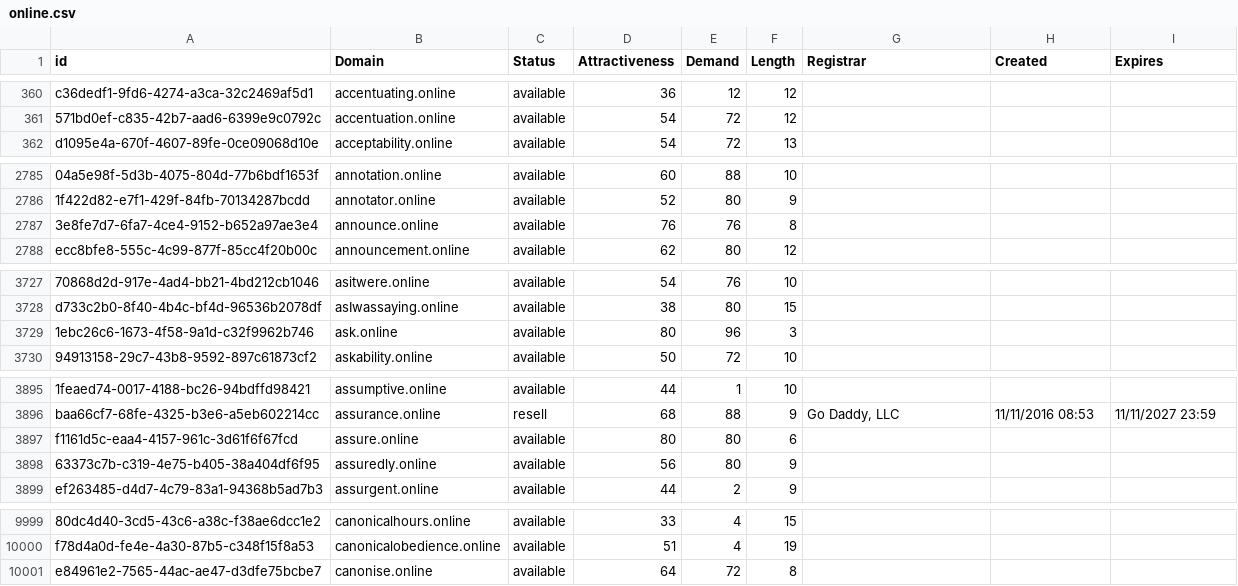
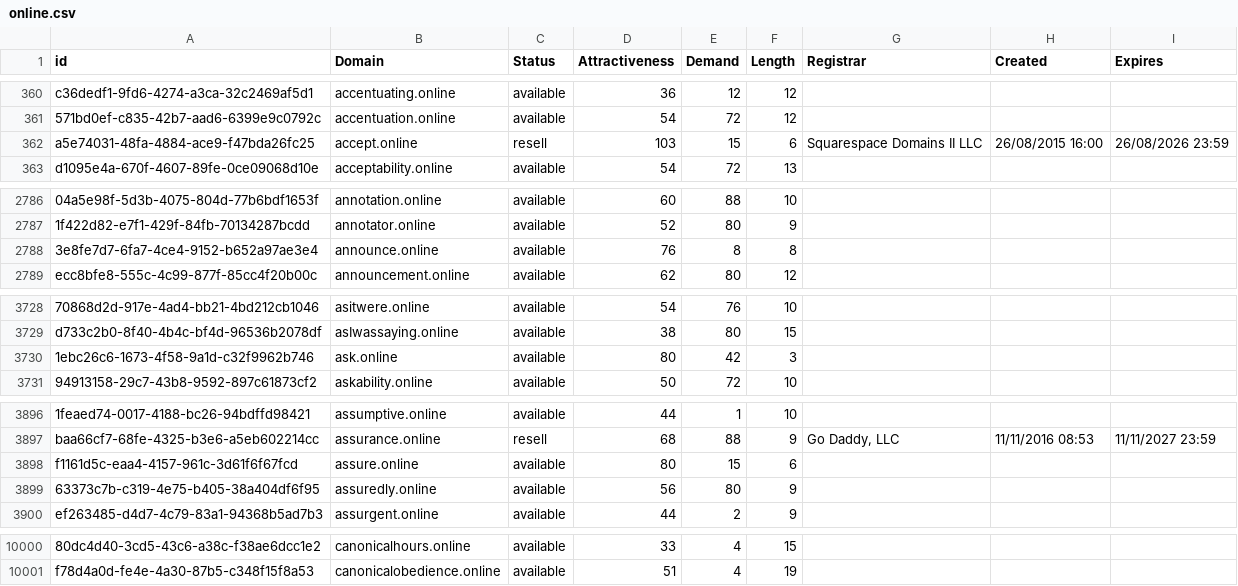
Before and after one commit to UniqueDomains/online-oneword-domains, a CSV file: online.csv, drawn as a sheet; only a part is shown, gaps mark what is left out; removed rows and columns are numbered as before the commit, all else as after; the diff covers the shown part only; the diff names each change by its address in the sheet, - before the commit and + after, or states it on an @@ line.

Commit message:
Domains update

```diff
--- a/online.csv
+++ b/online.csv
+row 362: a5e74031-48fa-4884-ace9-f47bda26fc25 | accept.online | resell | 103 | 15 | 6 | Squarespace Domains II LLC | 26/08/2015 16:00 | 26/08/2026 23:59
-E2788 (Demand): 76
+E2788 (Demand): 8
-E3730 (Demand): 96
+E3730 (Demand): 42
-E3898 (Demand): 80
+E3898 (Demand): 15
-row 10001: e84961e2-7565-44ac-ae47-d3dfe75bcbe7 | canonise.online | available | 64 | 72 | 8
```
Also changed, not shown: 2 edited cells elsewhere in this file, 2 other files.
